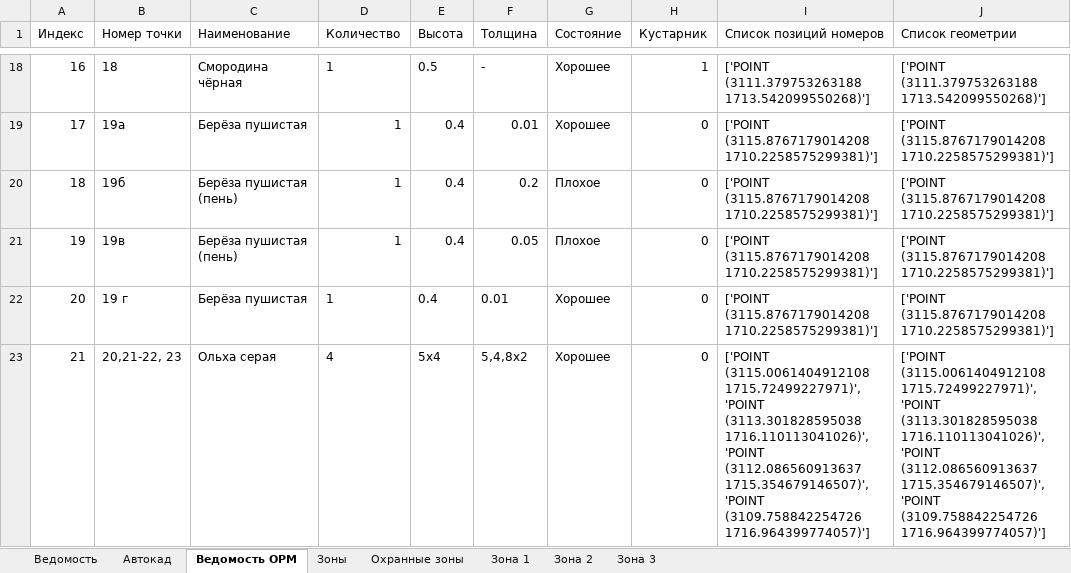
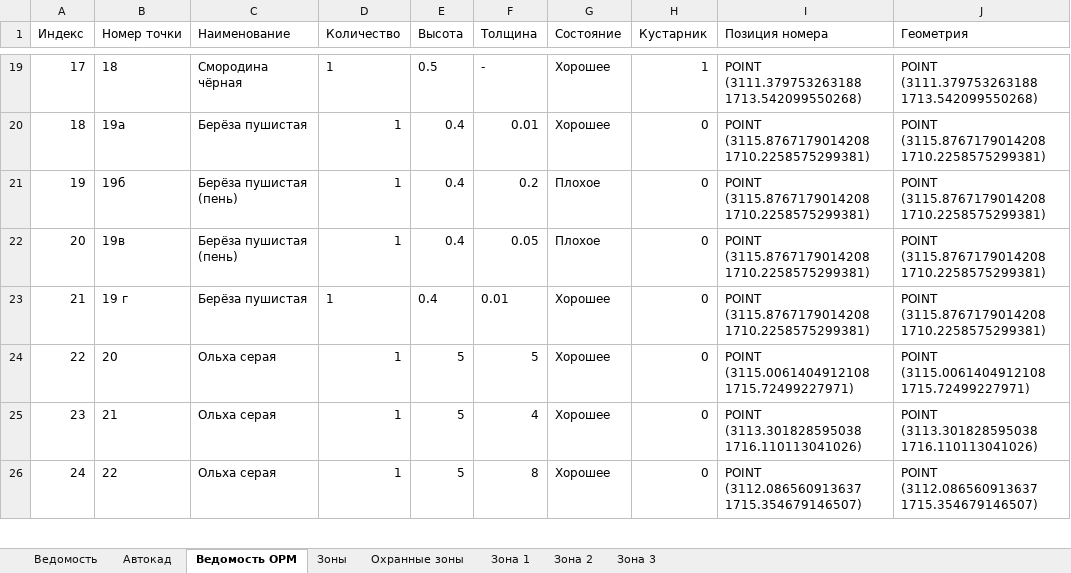
Before and after one commit to maxmyslivets/TaxationMaster, an Excel workbook: TaxationTool_Excel.xlsm, sheet Ведомость ОРМ, drawn as a sheet; only a part is shown, gaps mark what is left out; values as stored, in another font and other column widths than the file's, no borders; removed rows and columns are numbered as before the commit, all else as after; the diff covers the shown part only; the diff names each change by its address in the sheet, - before the commit and + after, or states it on an @@ line.

```diff
--- a/TaxationTool_Excel.xlsm (sheet Ведомость ОРМ)
+++ b/TaxationTool_Excel.xlsm (sheet Ведомость ОРМ)
-I1: Список позиций номеров
+I1: Позиция номера
-J1: Список геометрии
+J1: Геометрия
@@ column A (Индекс) renumbered from row 6 down @@
-I19 (Позиция номера): ['POINT (3111.379753263188 1713.542099550268)']
+I19 (Позиция номера): POINT (3111.379753263188 1713.542099550268)
-J19 (Геометрия): ['POINT (3111.379753263188 1713.542099550268)']
+J19 (Геометрия): POINT (3111.379753263188 1713.542099550268)
-I20:I23 (Позиция номера): ['POINT (3115.8767179014208 1710.2258575299381)']
+I20:I23 (Позиция номера): POINT (3115.8767179014208 1710.2258575299381)
-J20:J23 (Геометрия): ['POINT (3115.8767179014208 1710.2258575299381)']
+J20:J23 (Геометрия): POINT (3115.8767179014208 1710.2258575299381)
-row 23: 21 | 20,21-22, 23 | Ольха серая | 4 | 5х4 | 5,4,8х2 | Хорошее | 0 | ['POINT (3115.0061404912108 1715.72499227971)', 'POINT (3113.301828595038 1716.110113041026)', 'POINT (3112.086560913637 1715.354679146507)', 'POINT (3109.758842254726 1716.964399774057)'] | ['POINT (3115.0061404912108 1715.72499227971)', 'POINT (3113.301828595038 1716.110113041026)', 'POINT (3112.086560913637 1715.354679146507)', 'POINT (3109.758842254726 1716.964399774057)']
+row 24: 22 | 20 | Ольха серая | 1 | 5 | 5 | Хорошее | 0 | POINT (3115.0061404912108 1715.72499227971) | POINT (3115.0061404912108 1715.72499227971)
+row 25: 23 | 21 | Ольха серая | 1 | 5 | 4 | Хорошее | 0 | POINT (3113.301828595038 1716.110113041026) | POINT (3113.301828595038 1716.110113041026)
+row 26: 24 | 22 | Ольха серая | 1 | 5 | 8 | Хорошее | 0 | POINT (3112.086560913637 1715.354679146507) | POINT (3112.086560913637 1715.354679146507)
```
Also changed, not shown: 5 added rows, 1 removed row, 46 edited cells and cell formats elsewhere in this sheet, sheet Зона 2, 2 other files.
